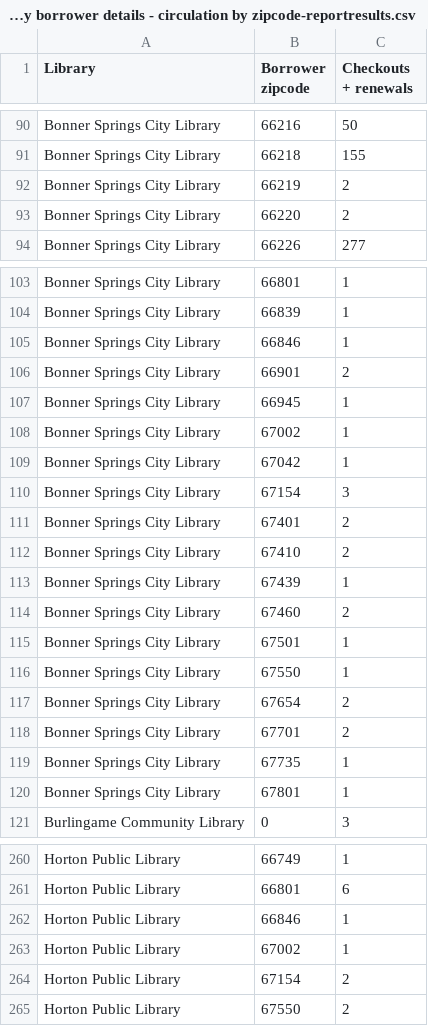
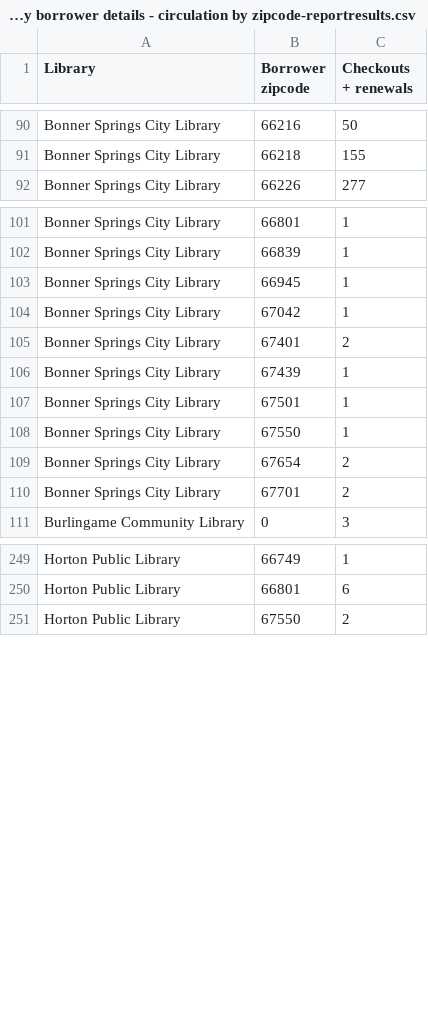
Before and after one commit to northeast-kansas-library-system/next_statistics, a CSV file: statistics_files/2024/01/D3 Circulation by borrower details - circulation by zipcode-reportresults.csv, drawn as a sheet; only a part is shown, gaps mark what is left out; the diff covers the shown part only.

```diff
--- a/statistics_files/2024/01/D3 Circulation by borrower details - circulation by zipcode-reportresults.csv
+++ b/statistics_files/2024/01/D3 Circulation by borrower details - circulation by zipcode-reportresults.csv
@@ -91,4 +91,2 @@ Library,"Borrower zipcode","Checkouts + renewals"
 "Bonner Springs City Library",66218,155
-"Bonner Springs City Library",66219,2
-"Bonner Springs City Library",66220,2
 "Bonner Springs City Library",66226,277
@@ -104,12 +102,6 @@ Library,"Borrower zipcode","Checkouts + renewals"
 "Bonner Springs City Library",66839,1
-"Bonner Springs City Library",66846,1
-"Bonner Springs City Library",66901,2
 "Bonner Springs City Library",66945,1
-"Bonner Springs City Library",67002,1
 "Bonner Springs City Library",67042,1
-"Bonner Springs City Library",67154,3
 "Bonner Springs City Library",67401,2
-"Bonner Springs City Library",67410,2
 "Bonner Springs City Library",67439,1
-"Bonner Springs City Library",67460,2
 "Bonner Springs City Library",67501,1
@@ -118,4 +110,2 @@ Library,"Borrower zipcode","Checkouts + renewals"
 "Bonner Springs City Library",67701,2
-"Bonner Springs City Library",67735,1
-"Bonner Springs City Library",67801,1
 "Burlingame Community Library",0,3
@@ -261,5 +250,2 @@ Library,"Borrower zipcode","Checkouts + renewals"
 "Horton Public Library",66801,6
-"Horton Public Library",66846,1
-"Horton Public Library",67002,1
-"Horton Public Library",67154,2
 "Horton Public Library",67550,2
```
Also changed, not shown: 13 removed rows and 9 edited cells elsewhere in this file, 4 other files.
